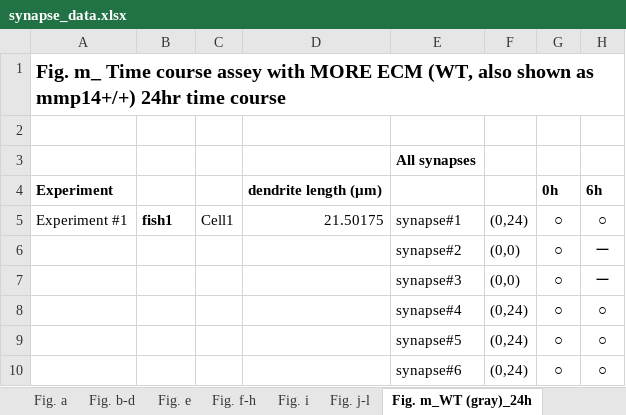
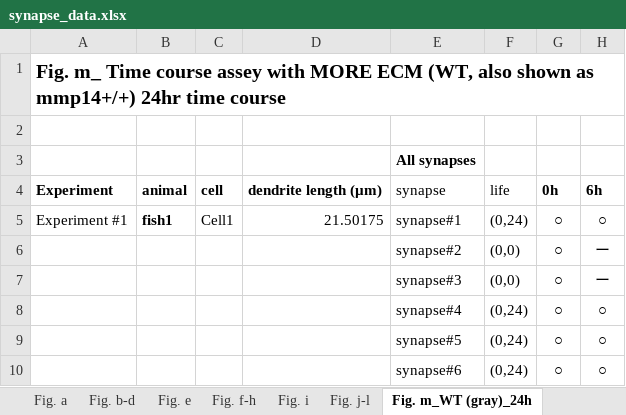
Before and after one commit to ChristophKirst/developmental_synapse_remodeling, an Excel workbook: data/synapse_data.xlsx, sheet Fig. m_WT (gray)_24h, drawn as a sheet; only a part is shown; values as stored, in another font and other column widths than the file's, no borders; the diff names each change by its address in the sheet, - before the commit and + after, or states it on an @@ line.

```diff
--- a/data/synapse_data.xlsx (sheet Fig. m_WT (gray)_24h)
+++ b/data/synapse_data.xlsx (sheet Fig. m_WT (gray)_24h)
-B4: (empty)
+B4: animal
-C4: (empty)
+C4: cell
-E4: (empty)
+E4: synapse
-F4: (empty)
+F4: life
```
Also changed, not shown: sheet Fig. j-l, sheet Fig. m_KO (green)_24h, charts or pictures, 4 other files.
